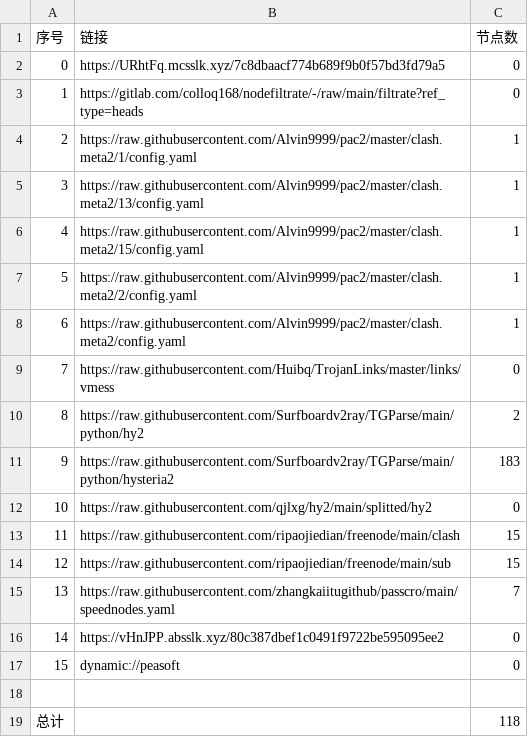
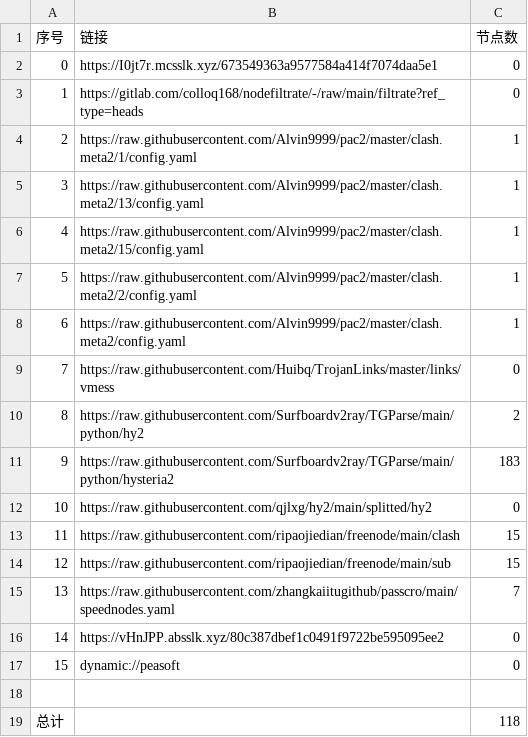
Before and after one commit to xihaoduo/AutoMergePublicNodes, a CSV file: list_result.csv, drawn as a sheet.

```diff
--- a/list_result.csv
+++ b/list_result.csv
@@ -1,3 +1,3 @@
 序号,链接,节点数
-0,https://URhtFq.mcsslk.xyz/7c8dbaacf774b689f9b0f57bd3fd79a5,0
+0,https://I0jt7r.mcsslk.xyz/673549363a9577584a414f7074daa5e1,0
 1,https://gitlab.com/colloq168/nodefiltrate/-/raw/main/filtrate?ref_type=heads,0
```
Also changed, not shown: 3 other files.
